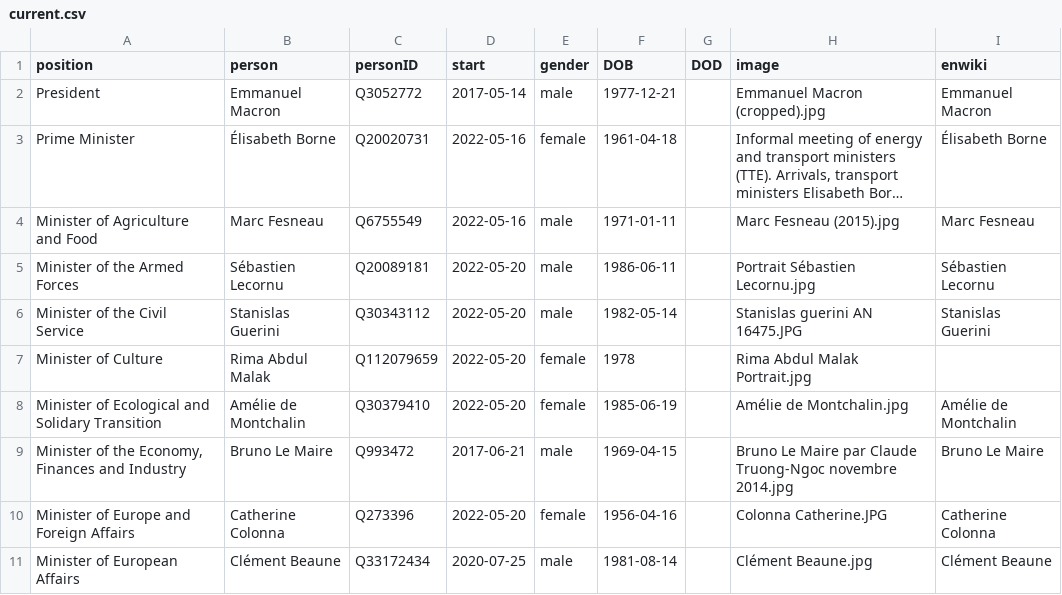
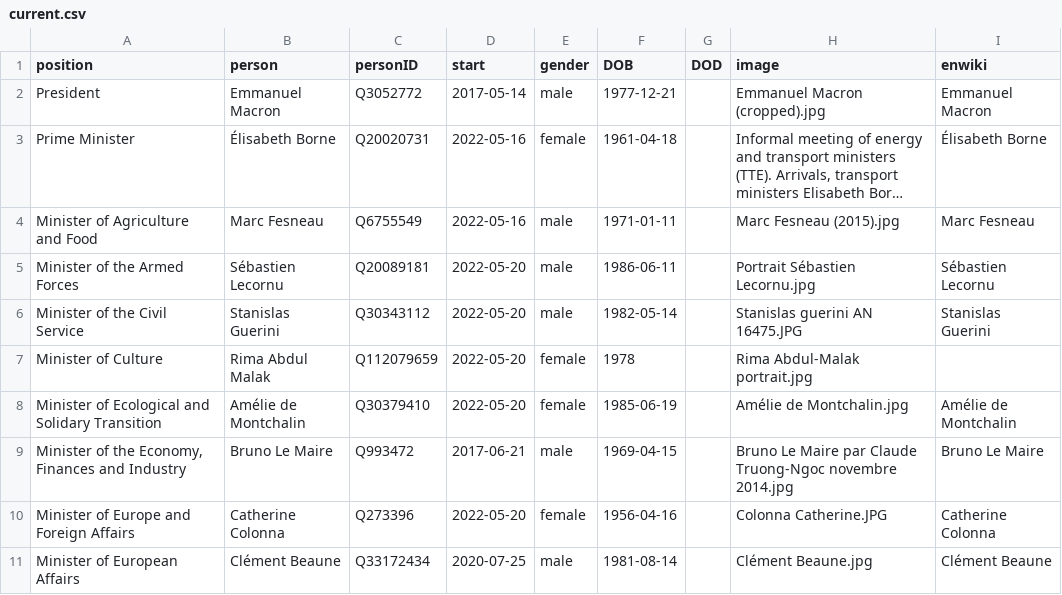
Before and after one commit to every-politician-scrapers/france-cabinet, a CSV file: html/current.csv, drawn as a sheet; only a part is shown; long unchanged cells end in ….

```diff
--- a/html/current.csv
+++ b/html/current.csv
@@ -6,3 +6,3 @@ Minister of the Armed Forces,Sébastien Lecornu,Q20089181,2022-05-20,male,1986-0
 Minister of the Civil Service,Stanislas Guerini,Q30343112,2022-05-20,male,1982-05-14,,Stanislas guerini AN 16475.JPG,Stanislas Guerini
-Minister of Culture,Rima Abdul Malak,Q112079659,2022-05-20,female,1978,,Rima Abdul Malak Portrait.jpg,
+Minister of Culture,Rima Abdul Malak,Q112079659,2022-05-20,female,1978,,Rima Abdul-Malak portrait.jpg,
 Minister of Ecological and Solidary Transition,Amélie de Montchalin,Q30379410,2022-05-20,female,1985-06-19,,Amélie de Montchalin.jpg,Amélie de Montchalin
```
Also changed, not shown: html/family.csv, html/holders21.csv.
